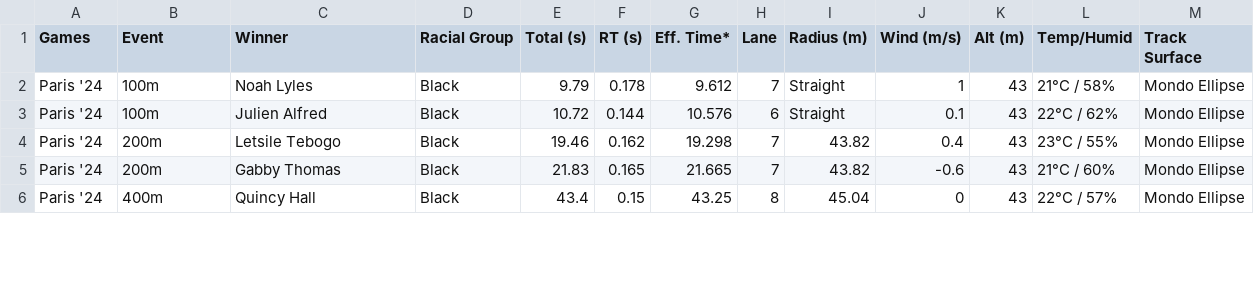
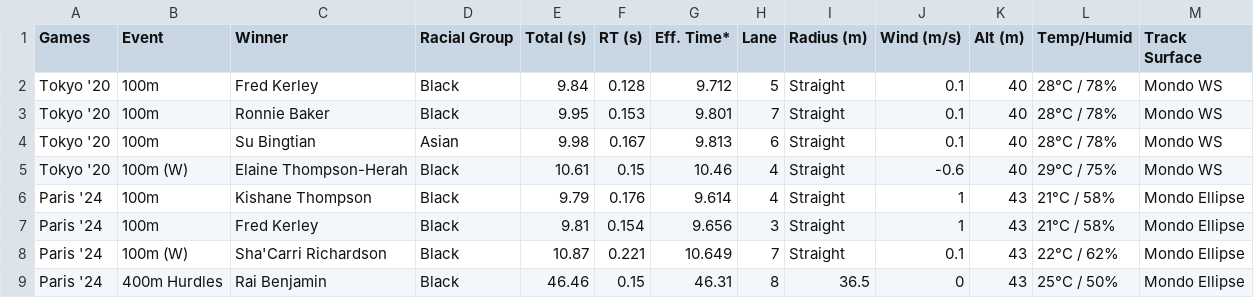
Before and after one commit to prateektiwariii/The-Revolutionary-Physics-Standard-For-Sprinting-Normalization, a CSV file: Raw_Data.csv, drawn as a sheet; only a part is shown; the diff covers the shown part only.

```diff
--- a/Raw_Data.csv
+++ b/Raw_Data.csv
@@ -1,6 +1,9 @@
 Games,Event,Winner,Racial Group,Total (s),RT (s),Eff. Time*,Lane,Radius (m),Wind (m/s),Alt (m),Temp/Humid,Track Surface
-Paris '24,100m,Noah Lyles,Black,9.79,0.178,9.612,7,Straight,1,43,21°C / 58%,Mondo Ellipse
-Paris '24,100m,Julien Alfred,Black,10.72,0.144,10.576,6,Straight,0.1,43,22°C / 62%,Mondo Ellipse
-Paris '24,200m,Letsile Tebogo,Black,19.46,0.162,19.298,7,43.82,0.4,43,23°C / 55%,Mondo Ellipse
-Paris '24,200m,Gabby Thomas,Black,21.83,0.165,21.665,7,43.82,-0.6,43,21°C / 60%,Mondo Ellipse
-Paris '24,400m,Quincy Hall,Black,43.4,0.15,43.25,8,45.04,0,43,22°C / 57%,Mondo Ellipse
+Tokyo '20,100m,Fred Kerley,Black,9.84,0.128,9.712,5,Straight,0.1,40,28°C / 78%,Mondo WS
+Tokyo '20,100m,Ronnie Baker,Black,9.95,0.153,9.801,7,Straight,0.1,40,28°C / 78%,Mondo WS
+Tokyo '20,100m,Su Bingtian,Asian,9.98,0.167,9.813,6,Straight,0.1,40,28°C / 78%,Mondo WS
+Tokyo '20,100m (W),Elaine Thompson-Herah,Black,10.61,0.15,10.46,4,Straight,-0.6,40,29°C / 75%,Mondo WS
+Paris '24,100m,Kishane Thompson,Black,9.79,0.176,9.614,4,Straight,1,43,21°C / 58%,Mondo Ellipse
+Paris '24,100m,Fred Kerley,Black,9.81,0.154,9.656,3,Straight,1,43,21°C / 58%,Mondo Ellipse
+Paris '24,100m (W),Sha'Carri Richardson,Black,10.87,0.221,10.649,7,Straight,0.1,43,22°C / 62%,Mondo Ellipse
+Paris '24,400m Hurdles,Rai Benjamin,Black,46.46,0.15,46.31,8,36.5,0,43,25°C / 50%,Mondo Ellipse
```
Also changed, not shown: 6 removed rows and 8 edited cells elsewhere in this file, 28 other files.
